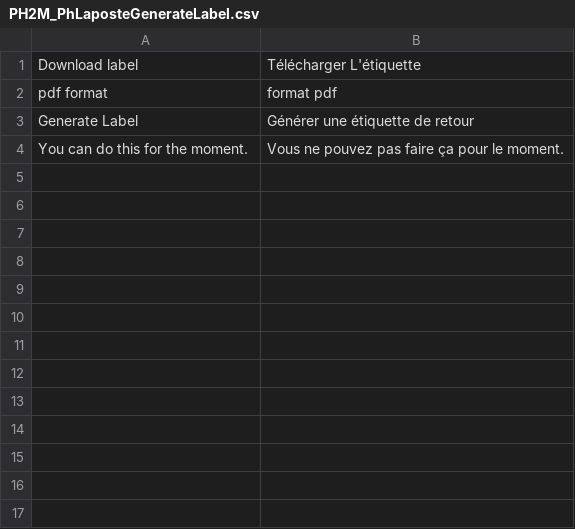
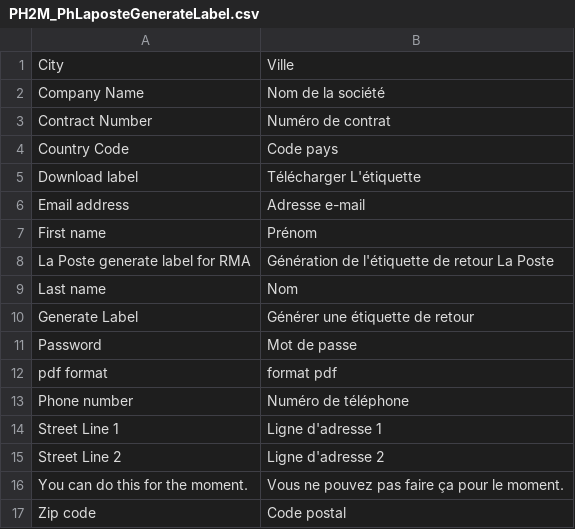
Before and after one commit to bastienlm/Laposte-Colissimo-GenerateLabel, a CSV file: app/locale/fr_FR/PH2M_PhLaposteGenerateLabel.csv, drawn as a sheet.

Commit message:
Add french translation

```diff
--- a/app/locale/fr_FR/PH2M_PhLaposteGenerateLabel.csv
+++ b/app/locale/fr_FR/PH2M_PhLaposteGenerateLabel.csv
@@ -1,4 +1,17 @@
+"City","Ville"
+"Company Name","Nom de la société"
+"Contract Number","Numéro de contrat"
+"Country Code","Code pays"
 "Download label","Télécharger L'étiquette"
+"Email address","Adresse e-mail"
+"First name","Prénom"
+"La Poste generate label for RMA","Génération de l'étiquette de retour La Poste"
+"Last name","Nom"
+"Generate Label","Générer une étiquette de retour"
+"Password","Mot de passe"
 "pdf format","format pdf"
-"Generate Label","Générer une étiquette de retour"
+"Phone number","Numéro de téléphone"
+"Street Line 1","Ligne d'adresse 1"
+"Street Line 2","Ligne d'adresse 2"
 "You can do this for the moment.","Vous ne pouvez pas faire ça pour le moment."
+"Zip code","Code postal"
```
Also changed, not shown: 3 other files.
